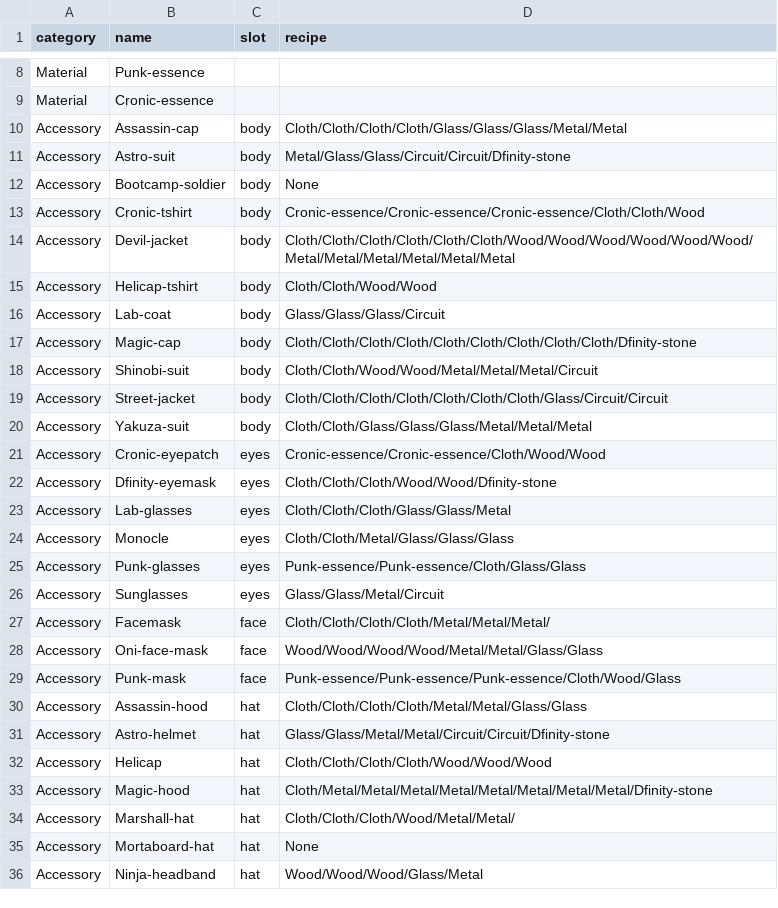
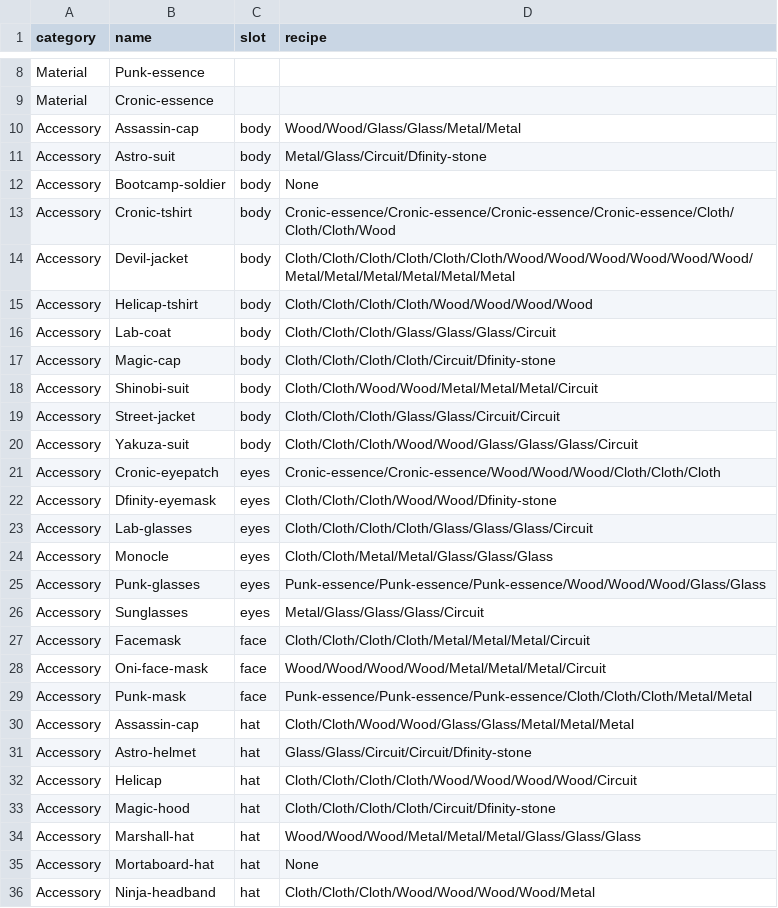
Before and after one commit to ICPSquad/Squad, a CSV file: assets/cards/manifest-cards.csv, drawn as a sheet; only a part is shown, gaps mark what is left out; the diff covers the shown part only.

Commit message:
assets : update manifest-cards with new recipes

```diff
--- a/assets/cards/manifest-cards.csv
+++ b/assets/cards/manifest-cards.csv
@@ -9,28 +9,28 @@ Material,Punk-essence
 Material,Cronic-essence
-Accessory,Assassin-cap,body,Cloth/Cloth/Cloth/Cloth/Glass/Glass/Glass/Metal/Metal
-Accessory,Astro-suit,body,Metal/Glass/Glass/Circuit/Circuit/Dfinity-stone
+Accessory,Assassin-cap,body,Wood/Wood/Glass/Glass/Metal/Metal
+Accessory,Astro-suit,body,Metal/Glass/Circuit/Dfinity-stone
 Accessory,Bootcamp-soldier,body,None
-Accessory,Cronic-tshirt,body,Cronic-essence/Cronic-essence/Cronic-essence/Cloth/Cloth/Wood
+Accessory,Cronic-tshirt,body,Cronic-essence/Cronic-essence/Cronic-essence/Cronic-essence/Cloth/Cloth/Cloth/Wood
 Accessory,Devil-jacket,body,Cloth/Cloth/Cloth/Cloth/Cloth/Cloth/Wood/Wood/Wood/Wood/Wood/Wood/Metal/Metal/Metal/Metal/Metal/Metal
-Accessory,Helicap-tshirt,body,Cloth/Cloth/Wood/Wood
-Accessory,Lab-coat,body,Glass/Glass/Glass/Circuit
-Accessory,Magic-cap,body,Cloth/Cloth/Cloth/Cloth/Cloth/Cloth/Cloth/Cloth/Cloth/Dfinity-stone
+Accessory,Helicap-tshirt,body,Cloth/Cloth/Cloth/Cloth/Wood/Wood/Wood/Wood
+Accessory,Lab-coat,body,Cloth/Cloth/Cloth/Glass/Glass/Glass/Circuit
+Accessory,Magic-cap,body,Cloth/Cloth/Cloth/Cloth/Circuit/Dfinity-stone
 Accessory,Shinobi-suit,body,Cloth/Cloth/Wood/Wood/Metal/Metal/Metal/Circuit
-Accessory,Street-jacket,body,Cloth/Cloth/Cloth/Cloth/Cloth/Cloth/Cloth/Glass/Circuit/Circuit
-Accessory,Yakuza-suit,body,Cloth/Cloth/Glass/Glass/Glass/Metal/Metal/Metal
-Accessory,Cronic-eyepatch,eyes,Cronic-essence/Cronic-essence/Cloth/Wood/Wood
+Accessory,Street-jacket,body,Cloth/Cloth/Cloth/Glass/Glass/Circuit/Circuit
+Accessory,Yakuza-suit,body,Cloth/Cloth/Cloth/Wood/Wood/Glass/Glass/Glass/Circuit
+Accessory,Cronic-eyepatch,eyes,Cronic-essence/Cronic-essence/Wood/Wood/Wood/Cloth/Cloth/Cloth
 Accessory,Dfinity-eyemask,eyes,Cloth/Cloth/Cloth/Wood/Wood/Dfinity-stone
-Accessory,Lab-glasses,eyes,Cloth/Cloth/Cloth/Glass/Glass/Metal
-Accessory,Monocle,eyes,Cloth/Cloth/Metal/Glass/Glass/Glass
-Accessory,Punk-glasses,eyes,Punk-essence/Punk-essence/Cloth/Glass/Glass
-Accessory,Sunglasses,eyes,Glass/Glass/Metal/Circuit
-Accessory,Facemask,face,Cloth/Cloth/Cloth/Cloth/Metal/Metal/Metal/
-Accessory,Oni-face-mask,face,Wood/Wood/Wood/Wood/Metal/Metal/Glass/Glass
-Accessory,Punk-mask,face,Punk-essence/Punk-essence/Punk-essence/Cloth/Wood/Glass
-Accessory,Assassin-hood,hat,Cloth/Cloth/Cloth/Cloth/Metal/Metal/Glass/Glass
-Accessory,Astro-helmet,hat,Glass/Glass/Metal/Metal/Circuit/Circuit/Dfinity-stone
-Accessory,Helicap,hat,Cloth/Cloth/Cloth/Cloth/Wood/Wood/Wood
-Accessory,Magic-hood,hat,Cloth/Metal/Metal/Metal/Metal/Metal/Metal/Metal/Metal/Dfinity-stone
-Accessory,Marshall-hat,hat,Cloth/Cloth/Cloth/Wood/Metal/Metal/
+Accessory,Lab-glasses,eyes,Cloth/Cloth/Cloth/Cloth/Glass/Glass/Glass/Circuit
+Accessory,Monocle,eyes,Cloth/Cloth/Metal/Metal/Glass/Glass/Glass
+Accessory,Punk-glasses,eyes,Punk-essence/Punk-essence/Punk-essence/Wood/Wood/Wood/Glass/Glass
+Accessory,Sunglasses,eyes,Metal/Glass/Glass/Glass/Circuit
+Accessory,Facemask,face,Cloth/Cloth/Cloth/Cloth/Metal/Metal/Metal/Circuit
+Accessory,Oni-face-mask,face,Wood/Wood/Wood/Wood/Metal/Metal/Metal/Circuit
+Accessory,Punk-mask,face,Punk-essence/Punk-essence/Punk-essence/Cloth/Cloth/Cloth/Metal/Metal
+Accessory,Assassin-cap,hat,Cloth/Cloth/Wood/Wood/Glass/Glass/Metal/Metal/Metal
+Accessory,Astro-helmet,hat,Glass/Glass/Circuit/Circuit/Dfinity-stone
+Accessory,Helicap,hat,Cloth/Cloth/Cloth/Cloth/Wood/Wood/Wood/Wood/Circuit
+Accessory,Magic-hood,hat,Cloth/Cloth/Cloth/Cloth/Circuit/Dfinity-stone
+Accessory,Marshall-hat,hat,Wood/Wood/Wood/Metal/Metal/Metal/Glass/Glass/Glass
 Accessory,Mortaboard-hat,hat,None
-Accessory,Ninja-headband,hat,Wood/Wood/Wood/Glass/Metal
+Accessory,Ninja-headband,hat,Cloth/Cloth/Cloth/Wood/Wood/Wood/Wood/Metal
```
Also changed, not shown: 5 edited cells elsewhere in this file.
